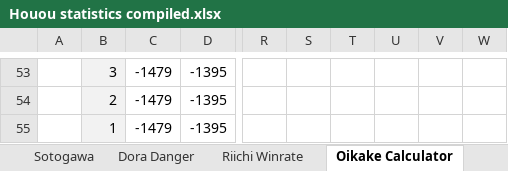
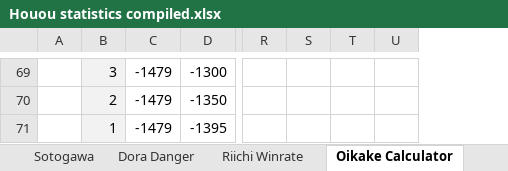
Before and after one commit to chienshyong/houou-statistics, an Excel workbook: results/Houou statistics compiled.xlsx, sheet Oikake Calculator, drawn as a sheet; only a part is shown, gaps mark what is left out; values as stored, in another font and other column widths than the file's, no borders; conditional formats not drawn; removed rows and columns are numbered as before the commit, all else as after; the diff covers the shown part only; the diff names each change by its address in the sheet, - before the commit and + after, or states it on an @@ line.

Commit message:
Oikake stats & calculator

```diff
--- a/results/Houou statistics compiled.xlsx (sheet Oikake Calculator)
+++ b/results/Houou statistics compiled.xlsx (sheet Oikake Calculator)
-column R, empty
-column S, empty
-column T, empty
-column U, empty
-column V, empty
-column W, empty
+column R, empty
+column S, empty
+column T, empty
+column U, empty
-D69: -1395
+D69: -1300
-D70: -1395
+D70: -1350
```
Also changed, not shown: 36 added rows, 20 removed rows, 14 edited cells, cell formats and merged cells elsewhere in this sheet, sheet Riichi Hand, sheet Hand Outcome, sheet Hand Score, sheet Riichi Winrate, other sheet tabs, formulas that keep their value, 3 other files.
